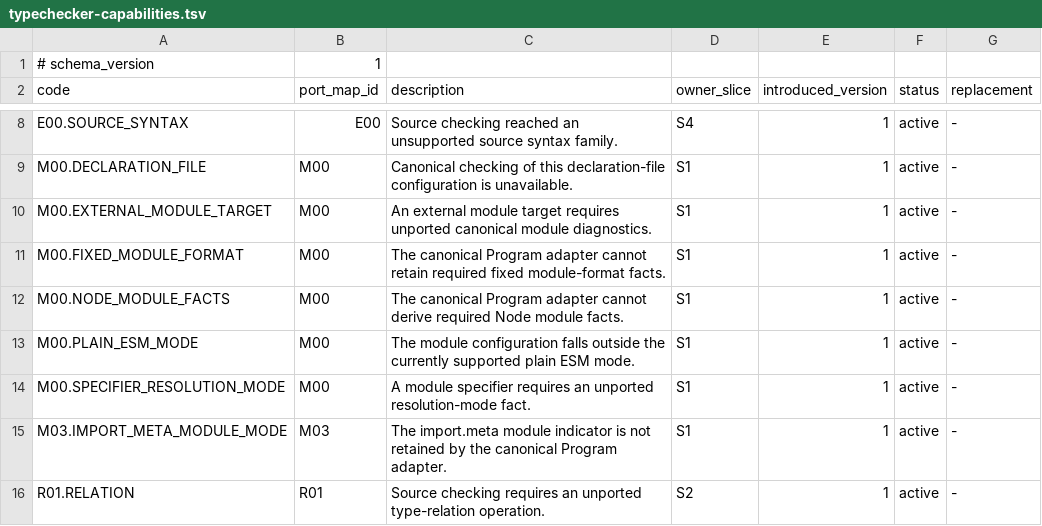
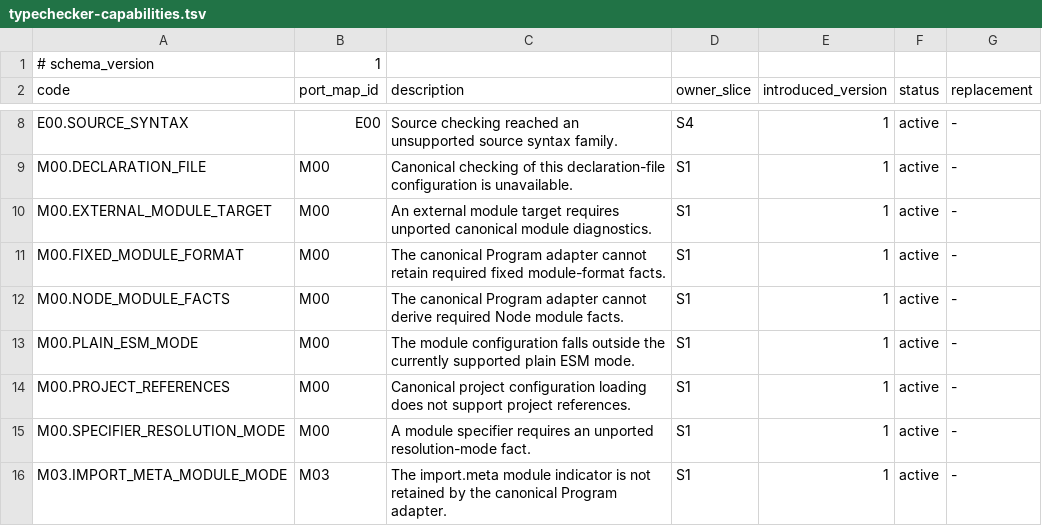
Before and after one commit to DeryFerd/ts-rust, a TSV file: docs/typechecker-capabilities.tsv, drawn as a sheet; only a part is shown, gaps mark what is left out; the shorter side is filled out with more unchanged rows.

Commit message:
fix(compiler): respect empty file lists and reject references

```diff
--- a/docs/typechecker-capabilities.tsv
+++ b/docs/typechecker-capabilities.tsv
@@ -13,2 +13,3 @@ M00.NODE_MODULE_FACTS	M00	The canonical Program adapter cannot derive required N
 M00.PLAIN_ESM_MODE	M00	The module configuration falls outside the currently supported plain ESM mode.	S1	1	active	-
+M00.PROJECT_REFERENCES	M00	Canonical project configuration loading does not support project references.	S1	1	active	-
 M00.SPECIFIER_RESOLUTION_MODE	M00	A module specifier requires an unported resolution-mode fact.	S1	1	active	-
```
Also changed, not shown: 3 other files.
